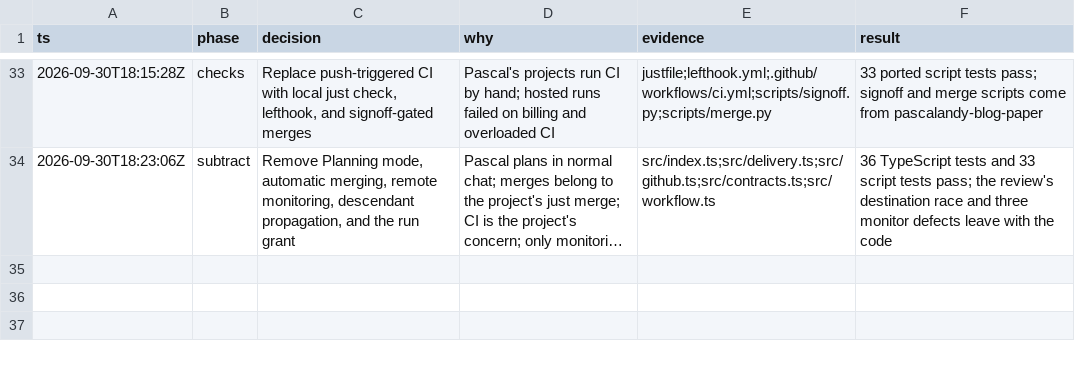
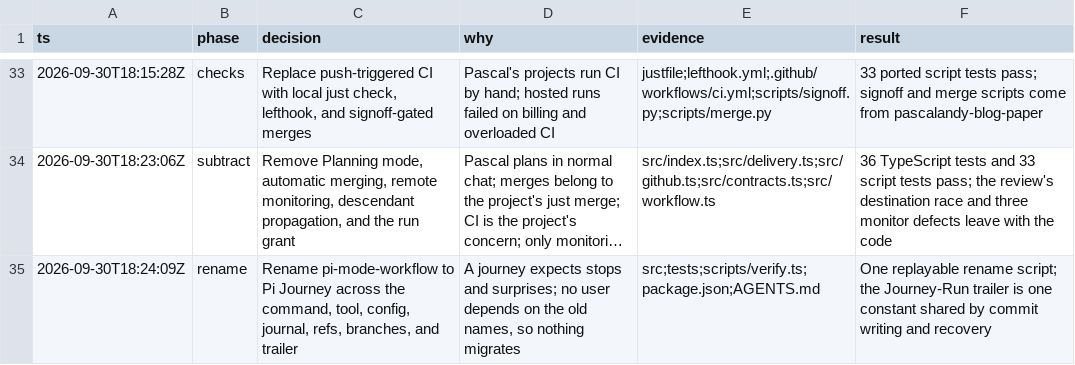
Before and after one commit to pascalandy/pi-journey, a TSV file: decisions.tsv, drawn as a sheet; only a part is shown, gaps mark what is left out; long unchanged cells end in …; the diff names each change by its address in the sheet, - before the commit and + after, or states it on an @@ line.

```diff
--- a/decisions.tsv
+++ b/decisions.tsv
+row 35: 2026-09-30T18:24:09Z | rename | Rename pi-mode-workflow to Pi Journey across the command, tool, config, journal, refs, branches, and trailer | A journey expects stops and surprises; no user depends on the old names, so nothing migrates | src;tests;scripts/verify.ts;package.json;AGENTS.md | One replayable rename script; the Journey-Run trailer is one constant shared by commit writing and recovery
```
Also changed, not shown: 20 other files.
